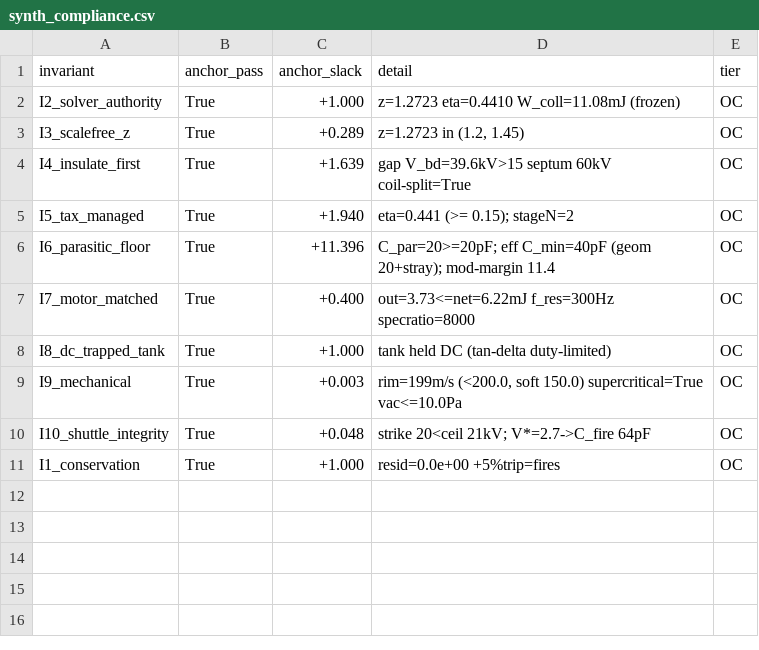
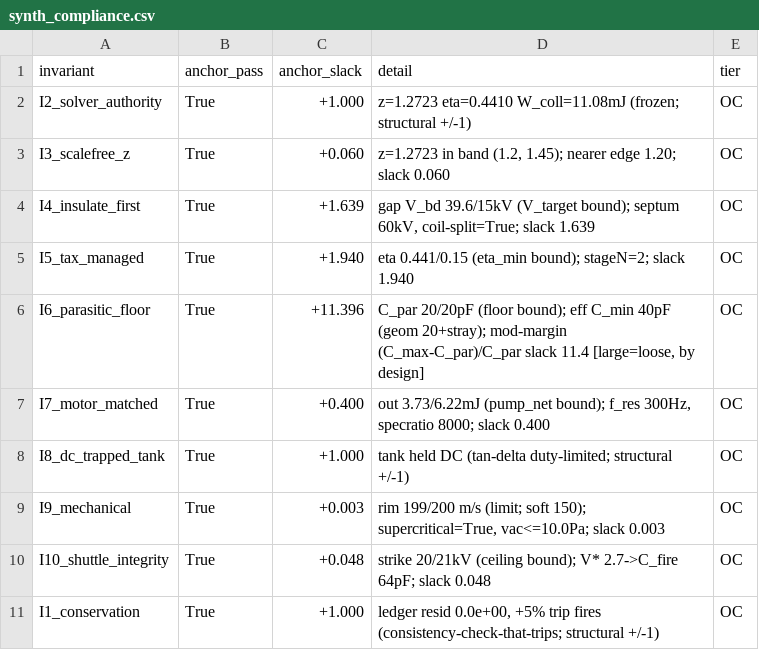
Before and after one commit to ThomasMichaelDave/DCCREG_turbine, a CSV file: synth_compliance.csv, drawn as a sheet.

```diff
--- a/synth_compliance.csv
+++ b/synth_compliance.csv
@@ -1,11 +1,11 @@
 invariant,anchor_pass,anchor_slack,detail,tier
-I2_solver_authority,True,+1.000,z=1.2723 eta=0.4410 W_coll=11.08mJ (frozen),OC
-I3_scalefree_z,True,+0.289,"z=1.2723 in (1.2, 1.45)",OC
-I4_insulate_first,True,+1.639,gap V_bd=39.6kV>15 septum 60kV coil-split=True,OC
-I5_tax_managed,True,+1.940,eta=0.441 (>= 0.15); stageN=2,OC
-I6_parasitic_floor,True,+11.396,C_par=20>=20pF; eff C_min=40pF (geom 20+stray); mod-margin 11.4,OC
-I7_motor_matched,True,+0.400,out=3.73<=net=6.22mJ f_res=300Hz specratio=8000,OC
-I8_dc_trapped_tank,True,+1.000,tank held DC (tan-delta duty-limited),OC
-I9_mechanical,True,+0.003,"rim=199m/s (<200.0, soft 150.0) supercritical=True vac<=10.0Pa",OC
-I10_shuttle_integrity,True,+0.048,strike 20<ceil 21kV; V*=2.7->C_fire 64pF,OC
-I1_conservation,True,+1.000,resid=0.0e+00 +5%trip=fires,OC
+I2_solver_authority,True,+1.000,z=1.2723 eta=0.4410 W_coll=11.08mJ (frozen; structural +/-1),OC
+I3_scalefree_z,True,+0.060,"z=1.2723 in band (1.2, 1.45); nearer edge 1.20; slack 0.060",OC
+I4_insulate_first,True,+1.639,"gap V_bd 39.6/15kV (V_target bound); septum 60kV, coil-split=True; slack 1.639",OC
+I5_tax_managed,True,+1.940,eta 0.441/0.15 (eta_min bound); stageN=2; slack 1.940,OC
+I6_parasitic_floor,True,+11.396,"C_par 20/20pF (floor bound); eff C_min 40pF (geom 20+stray); mod-margin (C_max-C_par)/C_par slack 11.4 [large=loose, by design]",OC
+I7_motor_matched,True,+0.400,"out 3.73/6.22mJ (pump_net bound); f_res 300Hz, specratio 8000; slack 0.400",OC
+I8_dc_trapped_tank,True,+1.000,tank held DC (tan-delta duty-limited; structural +/-1),OC
+I9_mechanical,True,+0.003,"rim 199/200 m/s (limit; soft 150); supercritical=True, vac<=10.0Pa; slack 0.003",OC
+I10_shuttle_integrity,True,+0.048,strike 20/21kV (ceiling bound); V* 2.7->C_fire 64pF; slack 0.048,OC
+I1_conservation,True,+1.000,"ledger resid 0.0e+00, +5% trip fires (consistency-check-that-trips; structural +/-1)",OC
```
Also changed, not shown: 9 other files.
